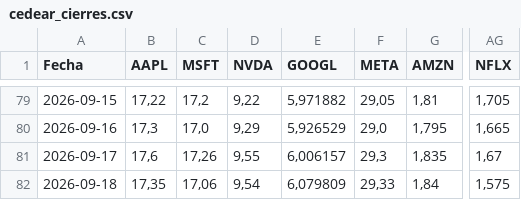
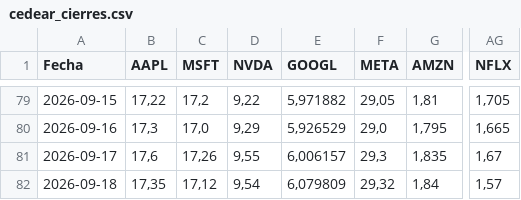
Before and after one commit to Brunogatti79/inversiones-bursatiles, a CSV file: data/cedear_cierres.csv, drawn as a sheet; only a part is shown, gaps mark what is left out; the diff names each change by its address in the sheet, - before the commit and + after, or states it on an @@ line.

Commit message:
auto: cedear_cierres 2026-09-18 11:57

```diff
--- a/data/cedear_cierres.csv
+++ b/data/cedear_cierres.csv
-C82 (MSFT): 17,06
+C82 (MSFT): 17,12
-F82 (META): 29,33
+F82 (META): 29,32
-AG82 (NFLX): 1,575
+AG82 (NFLX): 1,57
```
